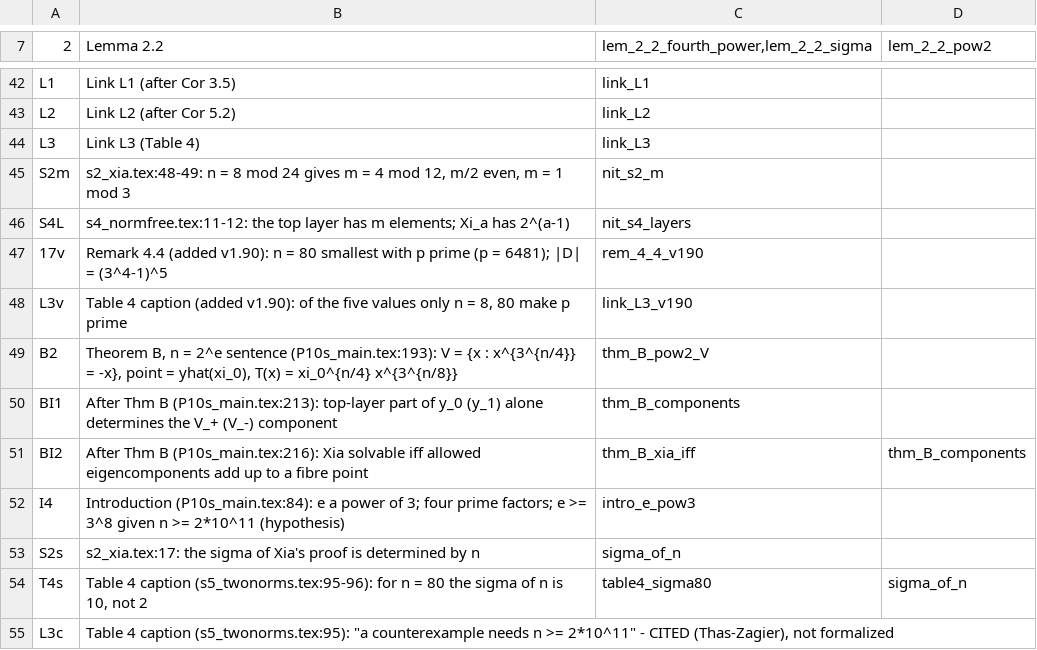
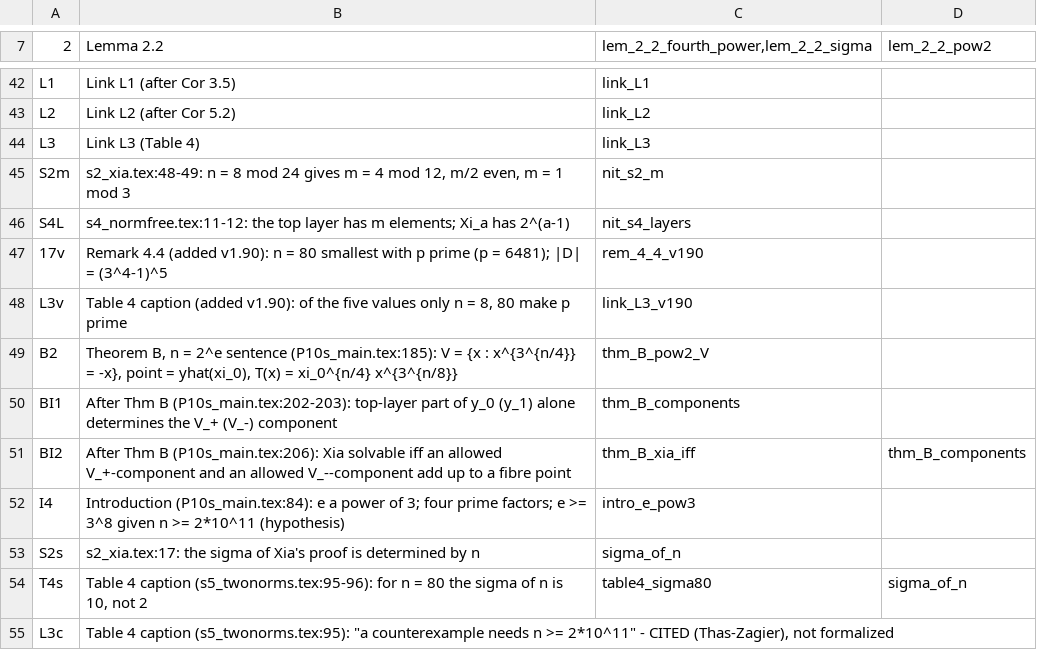
Before and after one commit to david44hello/paper_higman-mclaughlin-1961-xia-equations, a TSV file: lean/CLAIM_MAP.tsv, drawn as a sheet; only a part is shown, gaps mark what is left out; the diff covers the shown part only.

```diff
--- a/lean/CLAIM_MAP.tsv
+++ b/lean/CLAIM_MAP.tsv
@@ -48,5 +48,5 @@ S4L	s4_normfree.tex:11-12: the top layer has m elements; Xi_a has 2^(a-1)	nit_s4
 L3v	Table 4 caption (added v1.90): of the five values only n = 8, 80 make p prime	link_L3_v190	
-B2	Theorem B, n = 2^e sentence (P10s_main.tex:193): V = {x : x^{3^{n/4}} = -x}, point = yhat(xi_0), T(x) = xi_0^{n/4} x^{3^{n/8}}	thm_B_pow2_V	
-BI1	After Thm B (P10s_main.tex:213): top-layer part of y_0 (y_1) alone determines the V_+ (V_-) component	thm_B_components	
-BI2	After Thm B (P10s_main.tex:216): Xia solvable iff allowed eigencomponents add up to a fibre point	thm_B_xia_iff	thm_B_components
+B2	Theorem B, n = 2^e sentence (P10s_main.tex:185): V = {x : x^{3^{n/4}} = -x}, point = yhat(xi_0), T(x) = xi_0^{n/4} x^{3^{n/8}}	thm_B_pow2_V	
+BI1	After Thm B (P10s_main.tex:202-203): top-layer part of y_0 (y_1) alone determines the V_+ (V_-) component	thm_B_components	
+BI2	After Thm B (P10s_main.tex:206): Xia solvable iff an allowed V_+-component and an allowed V_--component add up to a fibre point	thm_B_xia_iff	thm_B_components
 I4	Introduction (P10s_main.tex:84): e a power of 3; four prime factors; e >= 3^8 given n >= 2*10^11 (hypothesis)	intro_e_pow3	
```
Also changed, not shown: 2 added rows and 17 edited cells elsewhere in this file, 36 other files.
